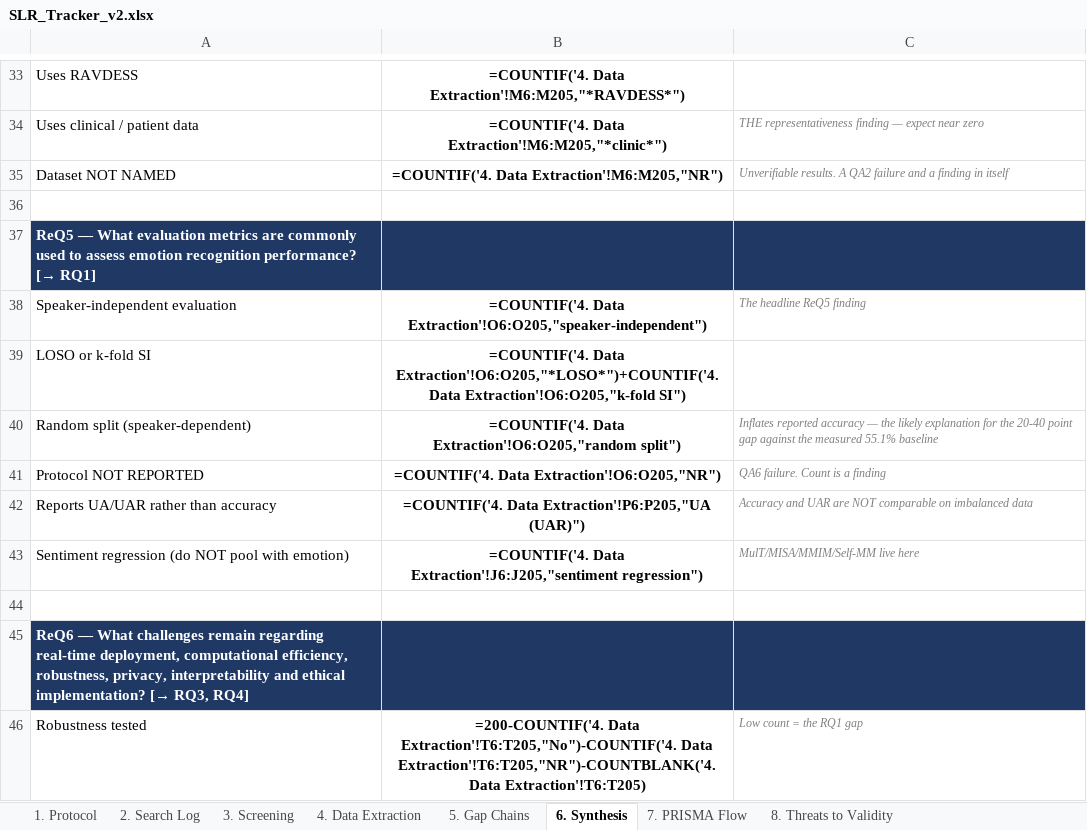
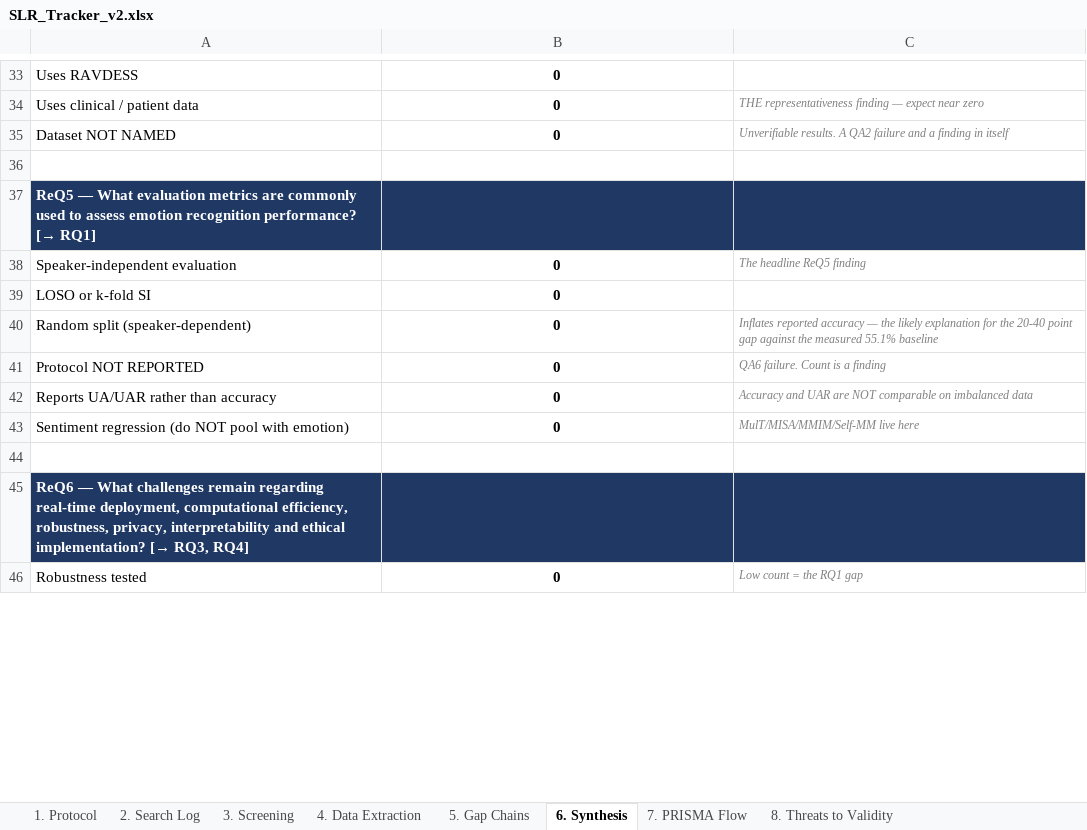
Before and after one commit to Favy-source/SER-System, an Excel workbook: slr/out/SLR_Tracker_v2.xlsx, sheet 6. Synthesis, drawn as a sheet; only a part is shown, gaps mark what is left out; values as stored, in another font and other column widths than the file's, no borders; formulas without a stored value are shown as written; the diff covers the shown part only; the diff names each change by its address in the sheet, - before the commit and + after, or states it on an @@ line.

```diff
--- a/slr/out/SLR_Tracker_v2.xlsx (sheet 6. Synthesis)
+++ b/slr/out/SLR_Tracker_v2.xlsx (sheet 6. Synthesis)
-B33: =COUNTIF('4. Data Extraction'!M6:M205,"*RAVDESS*")
+B33: 0
-B34: =COUNTIF('4. Data Extraction'!M6:M205,"*clinic*")
+B34: 0
-B35: =COUNTIF('4. Data Extraction'!M6:M205,"NR")
+B35: 0
-B38: =COUNTIF('4. Data Extraction'!O6:O205,"speaker-independent")
+B38: 0
-B39: =COUNTIF('4. Data Extraction'!O6:O205,"*LOSO*")+COUNTIF('4. Data Extraction'!O6:O205,"k-fold SI")
+B39: 0
-B40: =COUNTIF('4. Data Extraction'!O6:O205,"random split")
+B40: 0
-B41: =COUNTIF('4. Data Extraction'!O6:O205,"NR")
+B41: 0
-B42: =COUNTIF('4. Data Extraction'!P6:P205,"UA (UAR)")
+B42: 0
-B43: =COUNTIF('4. Data Extraction'!J6:J205,"sentiment regression")
+B43: 0
-B46: =200-COUNTIF('4. Data Extraction'!T6:T205,"No")-COUNTIF('4. Data Extraction'!T6:T205,"NR")-COUNTBLANK('4. Data Extraction'!T6:T205)
+B46: 0
```
Also changed, not shown: 29 edited cells and cell formats elsewhere in this sheet, sheet 7. PRISMA Flow, sheet 1. Protocol, 14 other files.
